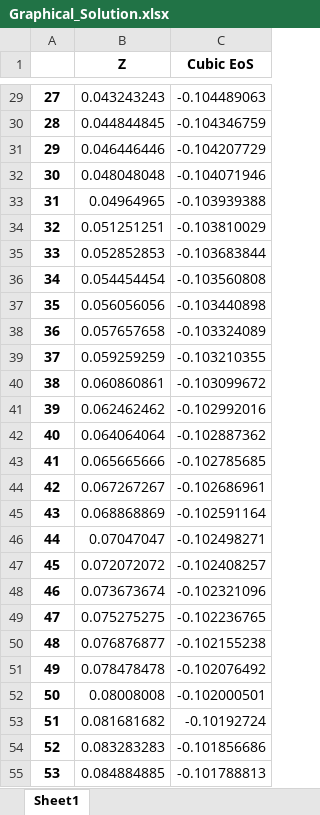
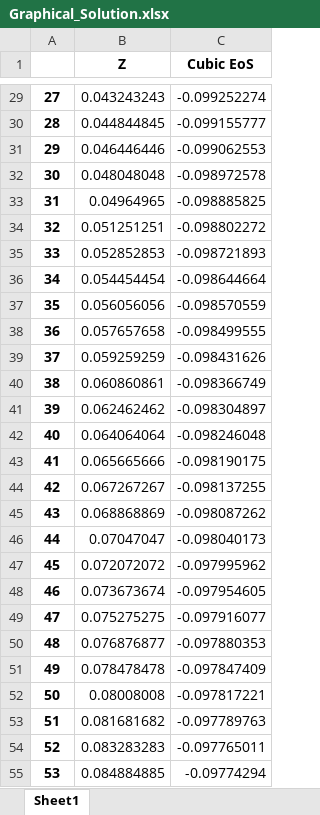
Before and after one commit to BC-Chang/PGE384-Thermodynamics, an Excel workbook: HW5_Output/Graphical_Solution.xlsx, sheet Sheet1, drawn as a sheet; only a part is shown, gaps mark what is left out; values as stored, in another font and other column widths than the file's, no borders; the diff covers the shown part only; the diff names each change by its address in the sheet, - before the commit and + after, or states it on an @@ line.

```diff
--- a/HW5_Output/Graphical_Solution.xlsx (sheet Sheet1)
+++ b/HW5_Output/Graphical_Solution.xlsx (sheet Sheet1)
-C29 (Cubic EoS): -0.104489063
+C29 (Cubic EoS): -0.099252274
-C30 (Cubic EoS): -0.104346759
+C30 (Cubic EoS): -0.099155777
-C31 (Cubic EoS): -0.104207729
+C31 (Cubic EoS): -0.099062553
-C32 (Cubic EoS): -0.104071946
+C32 (Cubic EoS): -0.098972578
-C33 (Cubic EoS): -0.103939388
+C33 (Cubic EoS): -0.098885825
-C34 (Cubic EoS): -0.103810029
+C34 (Cubic EoS): -0.098802272
-C35 (Cubic EoS): -0.103683844
+C35 (Cubic EoS): -0.098721893
-C36 (Cubic EoS): -0.103560808
+C36 (Cubic EoS): -0.098644664
-C37 (Cubic EoS): -0.103440898
+C37 (Cubic EoS): -0.098570559
-C38 (Cubic EoS): -0.103324089
+C38 (Cubic EoS): -0.098499555
-C39 (Cubic EoS): -0.103210355
+C39 (Cubic EoS): -0.098431626
-C40 (Cubic EoS): -0.103099672
+C40 (Cubic EoS): -0.098366749
-C41 (Cubic EoS): -0.102992016
+C41 (Cubic EoS): -0.098304897
-C42 (Cubic EoS): -0.102887362
+C42 (Cubic EoS): -0.098246048
-C43 (Cubic EoS): -0.102785685
+C43 (Cubic EoS): -0.098190175
-C44 (Cubic EoS): -0.102686961
+C44 (Cubic EoS): -0.098137255
-C45 (Cubic EoS): -0.102591164
+C45 (Cubic EoS): -0.098087262
-C46 (Cubic EoS): -0.102498271
+C46 (Cubic EoS): -0.098040173
-C47 (Cubic EoS): -0.102408257
+C47 (Cubic EoS): -0.097995962
-C48 (Cubic EoS): -0.102321096
+C48 (Cubic EoS): -0.097954605
-C49 (Cubic EoS): -0.102236765
+C49 (Cubic EoS): -0.097916077
-C50 (Cubic EoS): -0.102155238
+C50 (Cubic EoS): -0.097880353
-C51 (Cubic EoS): -0.102076492
+C51 (Cubic EoS): -0.097847409
-C52 (Cubic EoS): -0.102000501
+C52 (Cubic EoS): -0.097817221
-C53 (Cubic EoS): -0.10192724
+C53 (Cubic EoS): -0.097789763
-C54 (Cubic EoS): -0.101856686
+C54 (Cubic EoS): -0.097765011
-C55 (Cubic EoS): -0.101788813
+C55 (Cubic EoS): -0.09774294
```
Also changed, not shown: 973 edited cells elsewhere in this sheet, 6 other files.
